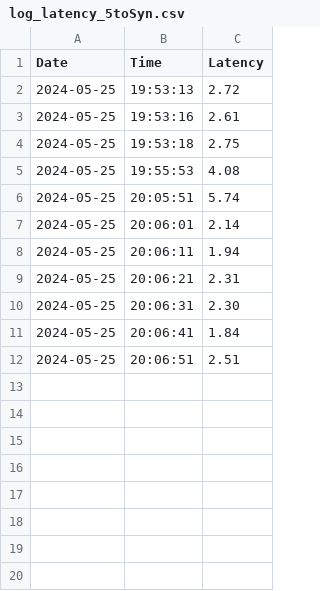
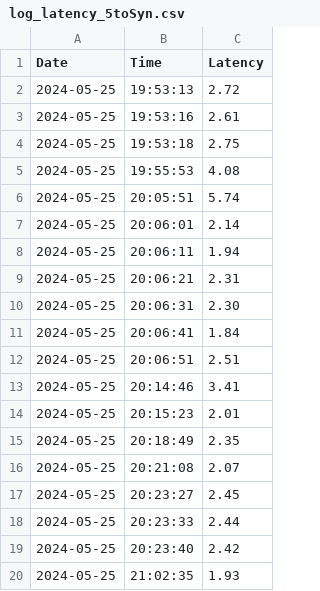
Before and after one commit to jplowri0/homeAutomation, a CSV file: log_latency_5toSyn.csv, drawn as a sheet; the diff names each change by its address in the sheet, - before the commit and + after, or states it on an @@ line.

```diff
--- a/log_latency_5toSyn.csv
+++ b/log_latency_5toSyn.csv
+row 13: 2024-05-25 | 20:14:46 | 3.41
+row 14: 2024-05-25 | 20:15:23 | 2.01
+row 15: 2024-05-25 | 20:18:49 | 2.35
+row 16: 2024-05-25 | 20:21:08 | 2.07
+row 17: 2024-05-25 | 20:23:27 | 2.45
+row 18: 2024-05-25 | 20:23:33 | 2.44
+row 19: 2024-05-25 | 20:23:40 | 2.42
+row 20: 2024-05-25 | 21:02:35 | 1.93
```
Also changed, not shown: 1 other file.
